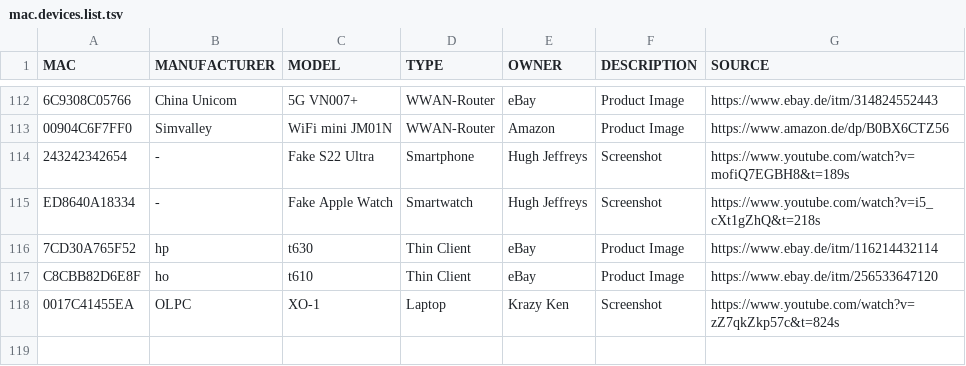
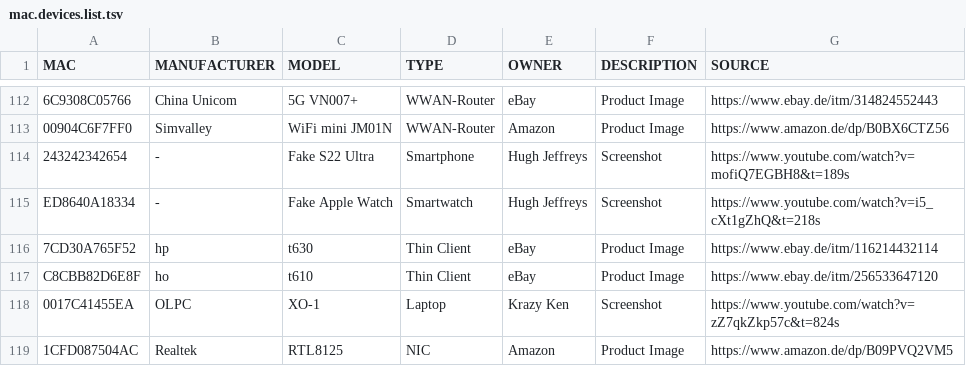
Before and after one commit to greyhat-academy/lists.d, a TSV file: mac.devices.list.tsv, drawn as a sheet; only a part is shown, gaps mark what is left out; the diff names each change by its address in the sheet, - before the commit and + after, or states it on an @@ line.

Commit message:
Added RTL8125 NIC to mac.devices.list.tsv

```diff
--- a/mac.devices.list.tsv
+++ b/mac.devices.list.tsv
+row 119: 1CFD087504AC | Realtek | RTL8125 | NIC | Amazon | Product Image | https://www.amazon.de/dp/B09PVQ2VM5
```
